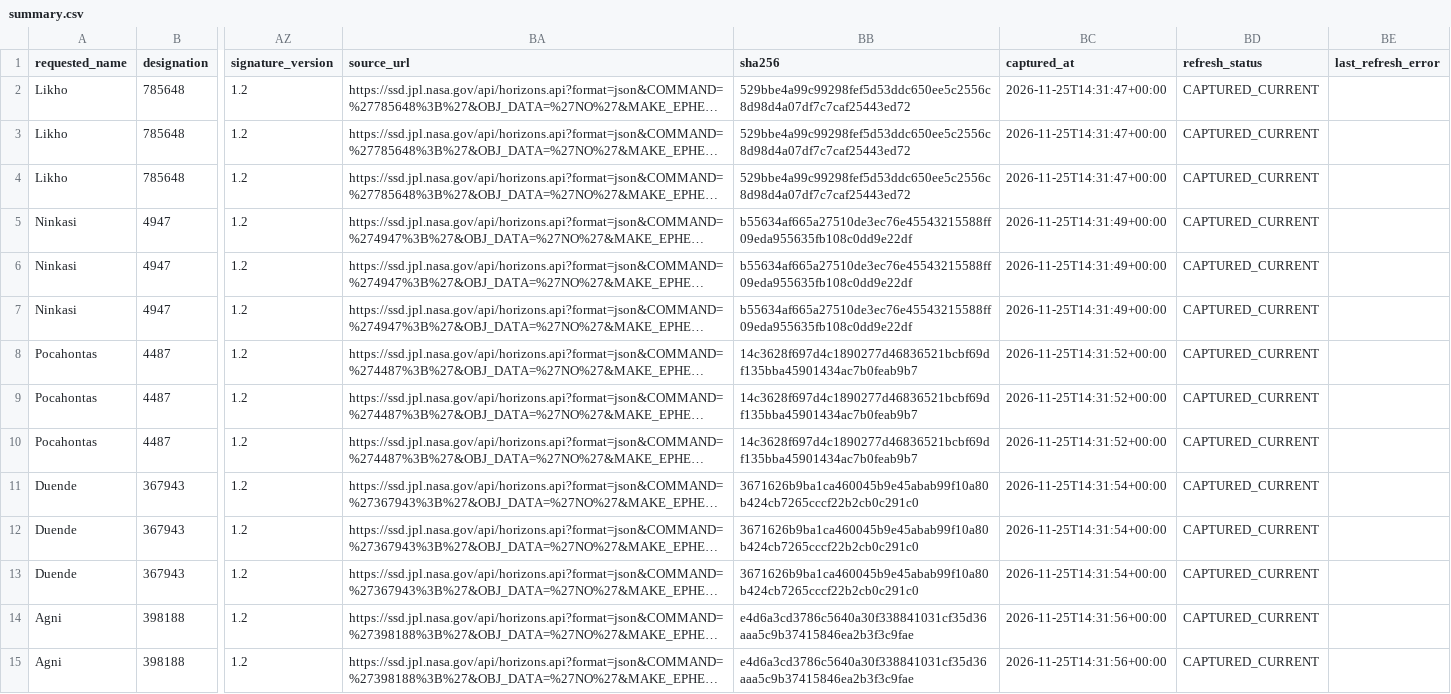
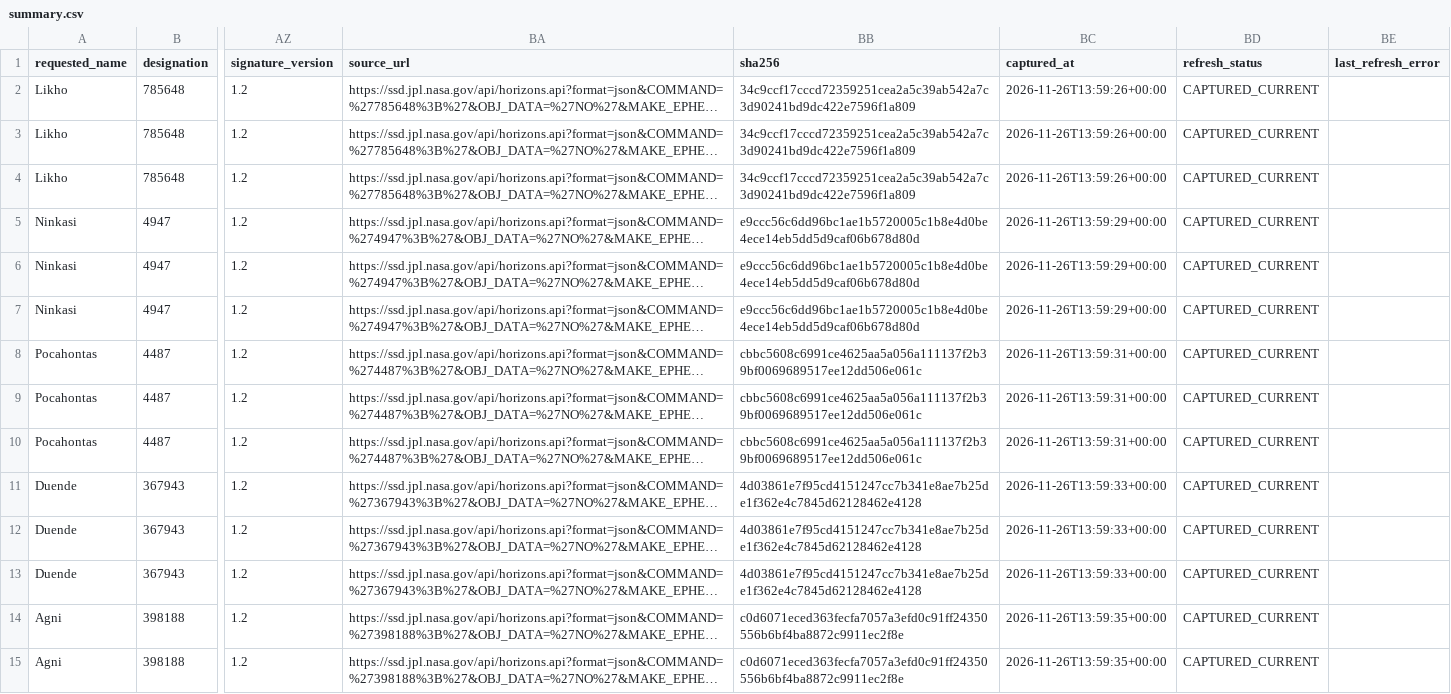
Before and after one commit to achillesromer-coder/Data, a CSV file: data/jpl/neighbours/horizons/latest/summary.csv, drawn as a sheet; only a part is shown, gaps mark what is left out; long unchanged cells end in …; the diff covers the shown part only; the diff names each change by its address in the sheet, - before the commit and + after, or states it on an @@ line.

```diff
--- a/data/jpl/neighbours/horizons/latest/summary.csv
+++ b/data/jpl/neighbours/horizons/latest/summary.csv
-BB2:BB4 (sha256): 529bbe4a99c99298fef5d53ddc650ee5c2556c8d98d4a07df7c7caf25443ed72
+BB2:BB4 (sha256): 34c9ccf17cccd72359251cea2a5c39ab542a7c3d90241bd9dc422e7596f1a809
-BC2:BC4 (captured_at): 2026-11-25T14:31:47+00:00
+BC2:BC4 (captured_at): 2026-11-26T13:59:26+00:00
-BB5:BB7 (sha256): b55634af665a27510de3ec76e45543215588ff09eda955635fb108c0dd9e22df
+BB5:BB7 (sha256): e9ccc56c6dd96bc1ae1b5720005c1b8e4d0be4ece14eb5dd5d9caf06b678d80d
-BC5:BC7 (captured_at): 2026-11-25T14:31:49+00:00
+BC5:BC7 (captured_at): 2026-11-26T13:59:29+00:00
-BB8:BB10 (sha256): 14c3628f697d4c1890277d46836521bcbf69df135bba45901434ac7b0feab9b7
+BB8:BB10 (sha256): cbbc5608c6991ce4625aa5a056a111137f2b39bf0069689517ee12dd506e061c
-BC8:BC10 (captured_at): 2026-11-25T14:31:52+00:00
+BC8:BC10 (captured_at): 2026-11-26T13:59:31+00:00
-BB11:BB13 (sha256): 3671626b9ba1ca460045b9e45abab99f10a80b424cb7265cccf22b2cb0c291c0
+BB11:BB13 (sha256): 4d03861e7f95cd4151247cc7b341e8ae7b25de1f362e4c7845d62128462e4128
-BC11:BC13 (captured_at): 2026-11-25T14:31:54+00:00
+BC11:BC13 (captured_at): 2026-11-26T13:59:33+00:00
-BB14:BB15 (sha256): e4d6a3cd3786c5640a30f338841031cf35d36aaa5c9b37415846ea2b3f3c9fae
+BB14:BB15 (sha256): c0d6071eced363fecfa7057a3efd0c91ff24350556b6bf4ba8872c9911ec2f8e
-BC14:BC15 (captured_at): 2026-11-25T14:31:56+00:00
+BC14:BC15 (captured_at): 2026-11-26T13:59:35+00:00
```
Also changed, not shown: 68 edited cells elsewhere in this file, data/jpl/horizons/latest/summary.csv, data/jpl/horizons/uncertainty/latest/summary.csv, 46 other files.
